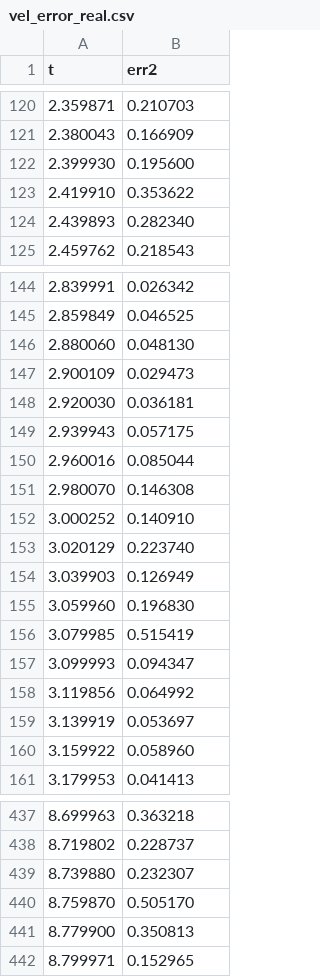
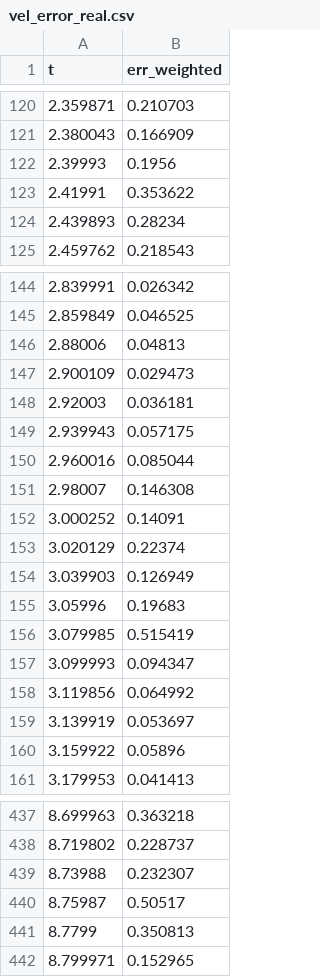
Before and after one commit to ISUSAIL/Bet4Sim2Real-Certificate, a CSV file: gr00t_command_tracking/data/vel_error_real.csv, drawn as a sheet; only a part is shown, gaps mark what is left out; the diff covers the shown part only.

```diff
--- a/gr00t_command_tracking/data/vel_error_real.csv
+++ b/gr00t_command_tracking/data/vel_error_real.csv
@@ -1 +1 @@
-t,err2
+t,err_weighted
@@ -121,5 +121,5 @@ t,err2
 2.380043,0.166909
-2.399930,0.195600
-2.419910,0.353622
-2.439893,0.282340
+2.39993,0.1956
+2.41991,0.353622
+2.439893,0.28234
 2.459762,0.218543
@@ -145,12 +145,12 @@ t,err2
 2.859849,0.046525
-2.880060,0.048130
+2.88006,0.04813
 2.900109,0.029473
-2.920030,0.036181
+2.92003,0.036181
 2.939943,0.057175
 2.960016,0.085044
-2.980070,0.146308
-3.000252,0.140910
-3.020129,0.223740
+2.98007,0.146308
+3.000252,0.14091
+3.020129,0.22374
 3.039903,0.126949
-3.059960,0.196830
+3.05996,0.19683
 3.079985,0.515419
@@ -159,3 +159,3 @@ t,err2
 3.139919,0.053697
-3.159922,0.058960
+3.159922,0.05896
 3.179953,0.041413
@@ -438,5 +438,5 @@ t,err2
 8.719802,0.228737
-8.739880,0.232307
-8.759870,0.505170
-8.779900,0.350813
+8.73988,0.232307
+8.75987,0.50517
+8.7799,0.350813
 8.799971,0.152965
```
Also changed, not shown: 2 added rows, 2 removed rows and 112 edited cells elsewhere in this file, gr00t_command_tracking/data/normalization_metadata.csv, gr00t_command_tracking/data/summary.csv, 8 other files.
